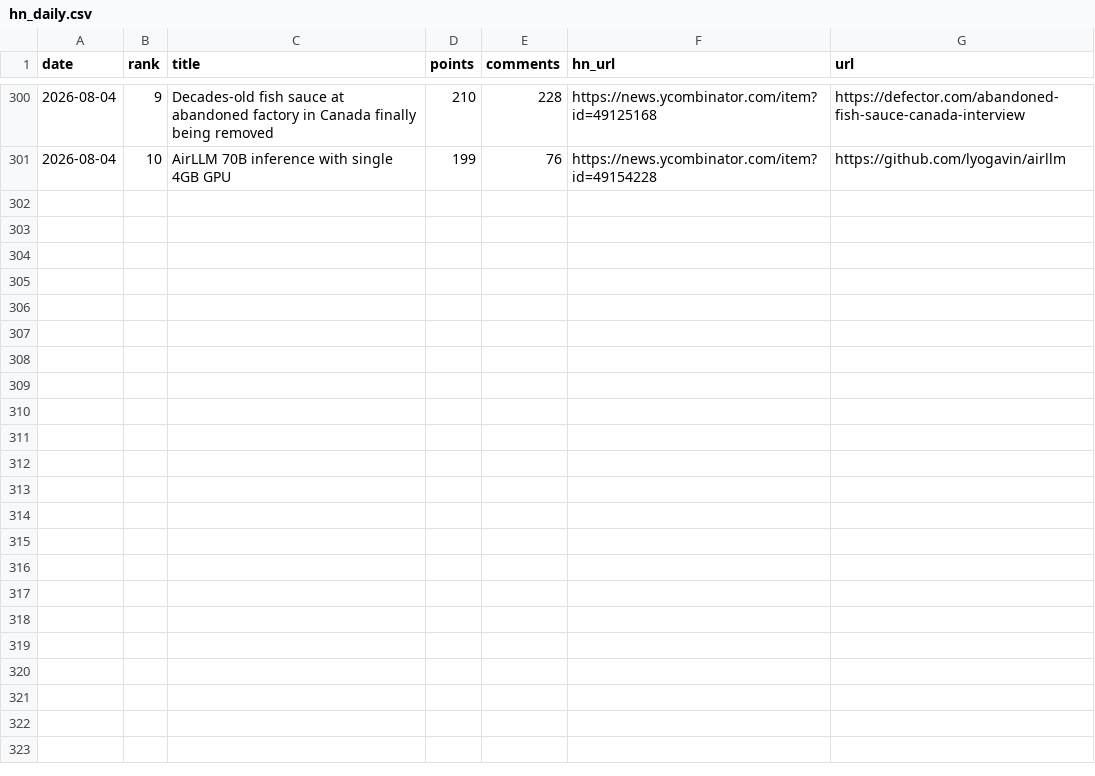
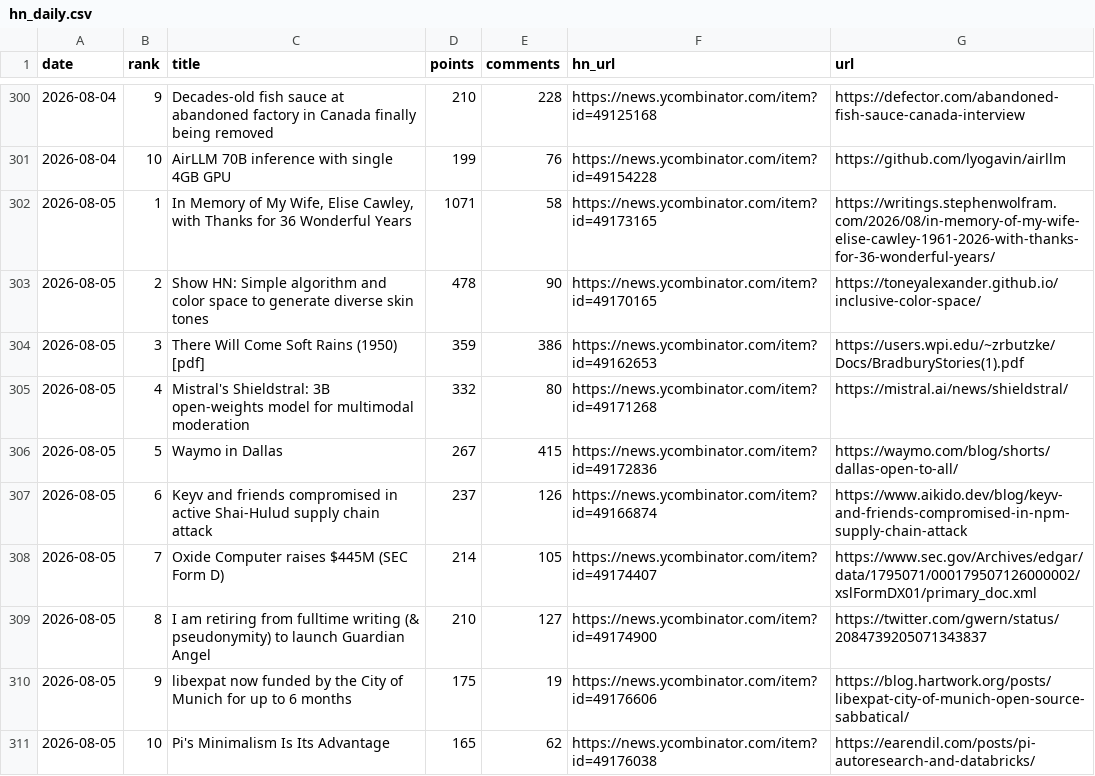
Before and after one commit to FunnymeowwooV0/star-observatory, a CSV file: data/hn_daily.csv, drawn as a sheet; only a part is shown, gaps mark what is left out.

```diff
--- a/data/hn_daily.csv
+++ b/data/hn_daily.csv
@@ -301 +301,11 @@ date,rank,title,points,comments,hn_url,url
 2026-08-04,10,AirLLM 70B inference with single 4GB GPU,199,76,https://news.ycombinator.com/item?id=49154228,https://github.com/lyogavin/airllm
+2026-08-05,1,"In Memory of My Wife, Elise Cawley, with Thanks for 36 Wonderful Years",1071,58,https://news.ycombinator.com/item?id=49173165,https://writings.stephenwolfram.com/2026/08/in-memory-of-my-wife-elise-cawley-1961-2026-with-thanks-for-36-wonderful-years/
+2026-08-05,2,Show HN: Simple algorithm and color space to generate diverse skin tones,478,90,https://news.ycombinator.com/item?id=49170165,https://toneyalexander.github.io/inclusive-color-space/
+2026-08-05,3,There Will Come Soft Rains (1950) [pdf],359,386,https://news.ycombinator.com/item?id=49162653,https://users.wpi.edu/~zrbutzke/Docs/BradburyStories(1).pdf
+2026-08-05,4,Mistral's Shieldstral: 3B open-weights model for multimodal moderation,332,80,https://news.ycombinator.com/item?id=49171268,https://mistral.ai/news/shieldstral/
+2026-08-05,5,Waymo in Dallas,267,415,https://news.ycombinator.com/item?id=49172836,https://waymo.com/blog/shorts/dallas-open-to-all/
+2026-08-05,6,Keyv and friends compromised in active Shai-Hulud supply chain attack,237,126,https://news.ycombinator.com/item?id=49166874,https://www.aikido.dev/blog/keyv-and-friends-compromised-in-npm-supply-chain-attack
+2026-08-05,7,Oxide Computer raises $445M (SEC Form D),214,105,https://news.ycombinator.com/item?id=49174407,https://www.sec.gov/Archives/edgar/data/1795071/000179507126000002/xslFormDX01/primary_doc.xml
+2026-08-05,8,I am retiring from fulltime writing (& pseudonymity) to launch Guardian Angel,210,127,https://news.ycombinator.com/item?id=49174900,https://twitter.com/gwern/status/2084739205071343837
+2026-08-05,9,libexpat now funded by the City of Munich for up to 6 months,175,19,https://news.ycombinator.com/item?id=49176606,https://blog.hartwork.org/posts/libexpat-city-of-munich-open-source-sabbatical/
+2026-08-05,10,Pi's Minimalism Is Its Advantage,165,62,https://news.ycombinator.com/item?id=49176038,https://earendil.com/posts/pi-autoresearch-and-databricks/
```
Also changed, not shown: data/github_daily.csv, data/hf_trending.csv, 7 other files.
